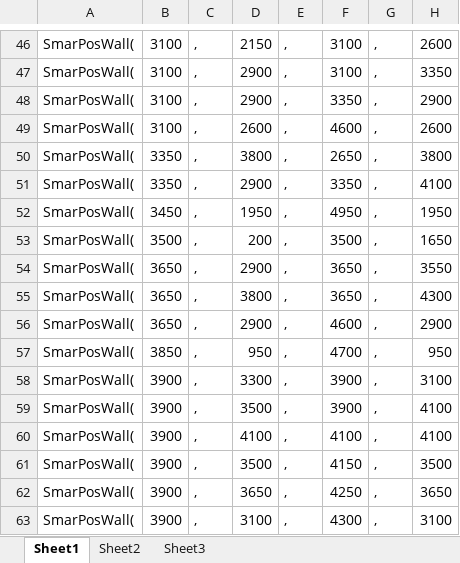
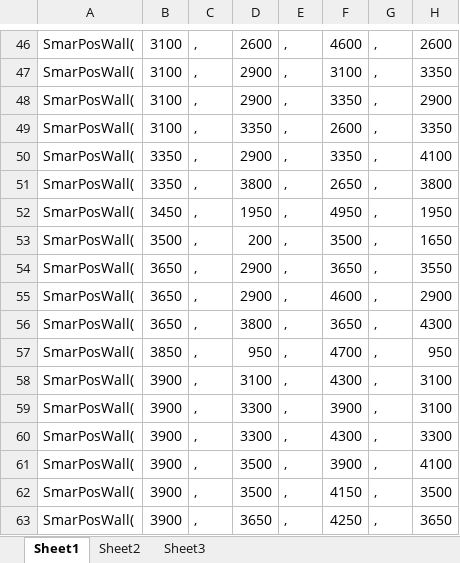
Before and after one commit to skakri09/LabyrinthExplorer-XNA-3D-game, an Excel workbook: LabyrinthExplorer/area2.xlsx, sheet Sheet1, drawn as a sheet; only a part is shown, gaps mark what is left out; values as stored, in another font and other column widths than the file's, no cell formats; the diff covers the shown part only; the diff names each change by its address in the sheet, - before the commit and + after, or states it on an @@ line.

```diff
--- a/LabyrinthExplorer/area2.xlsx (sheet Sheet1)
+++ b/LabyrinthExplorer/area2.xlsx (sheet Sheet1)
-D46: 2150
+D46: 2600
-F46: 3100
+F46: 4600
-D49: 2600
+D49: 3350
-F49: 4600
+F49: 2600
-H49: 2600
+H49: 3350
-D50: 3800
+D50: 2900
-F50: 2650
+F50: 3350
-H50: 3800
+H50: 4100
-D51: 2900
+D51: 3800
-F51: 3350
+F51: 2650
-H51: 4100
+H51: 3800
-D55: 3800
+D55: 2900
-F55: 3650
+F55: 4600
-H55: 4300
+H55: 2900
-D56: 2900
+D56: 3800
-F56: 4600
+F56: 3650
-H56: 2900
+H56: 4300
-D58: 3300
+D58: 3100
-F58: 3900
+F58: 4300
-D59: 3500
+D59: 3300
-H59: 4100
+H59: 3100
-D60: 4100
+D60: 3300
-F60: 4100
+F60: 4300
-H60: 4100
+H60: 3300
-F61: 4150
+F61: 3900
-H61: 3500
+H61: 4100
-D62: 3650
+D62: 3500
-F62: 4250
+F62: 4150
-H62: 3650
+H62: 3500
-D63: 3100
+D63: 3650
-F63: 4300
+F63: 4250
-H63: 3100
+H63: 3650
```
Also changed, not shown: 79 edited cells elsewhere in this sheet, cell formats, 5 other files.
